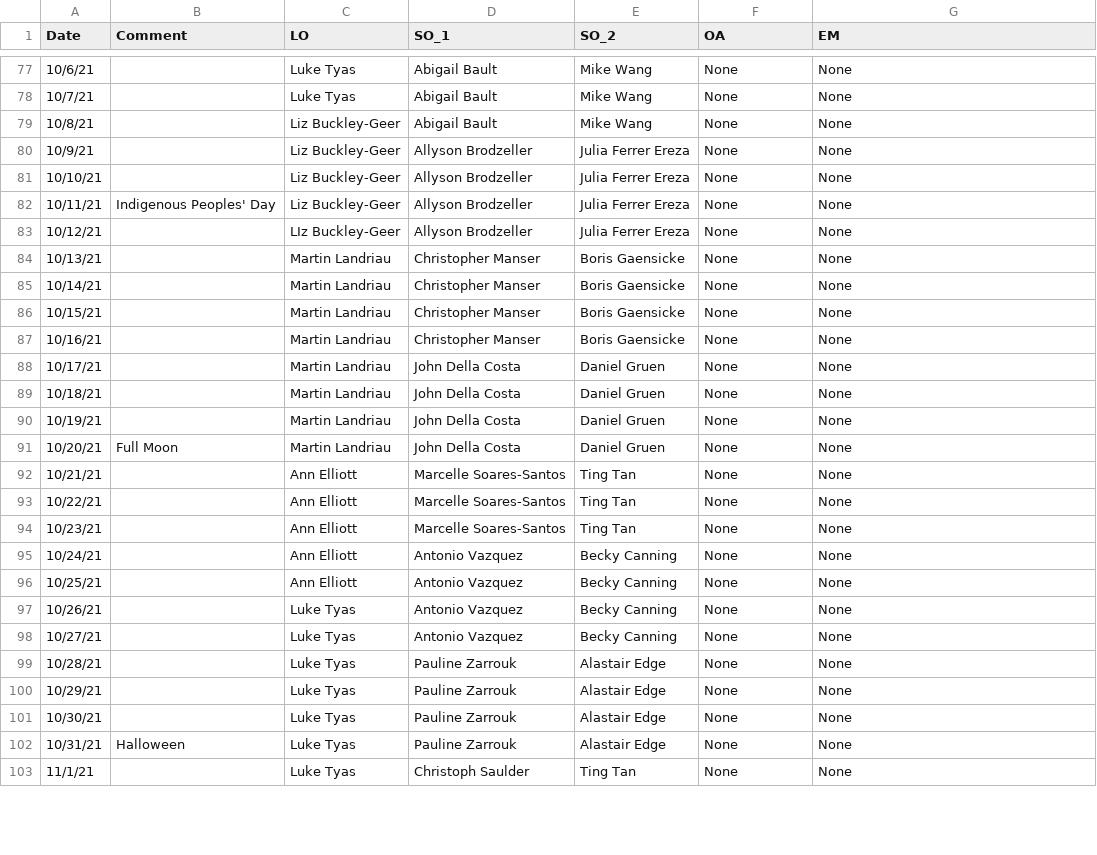
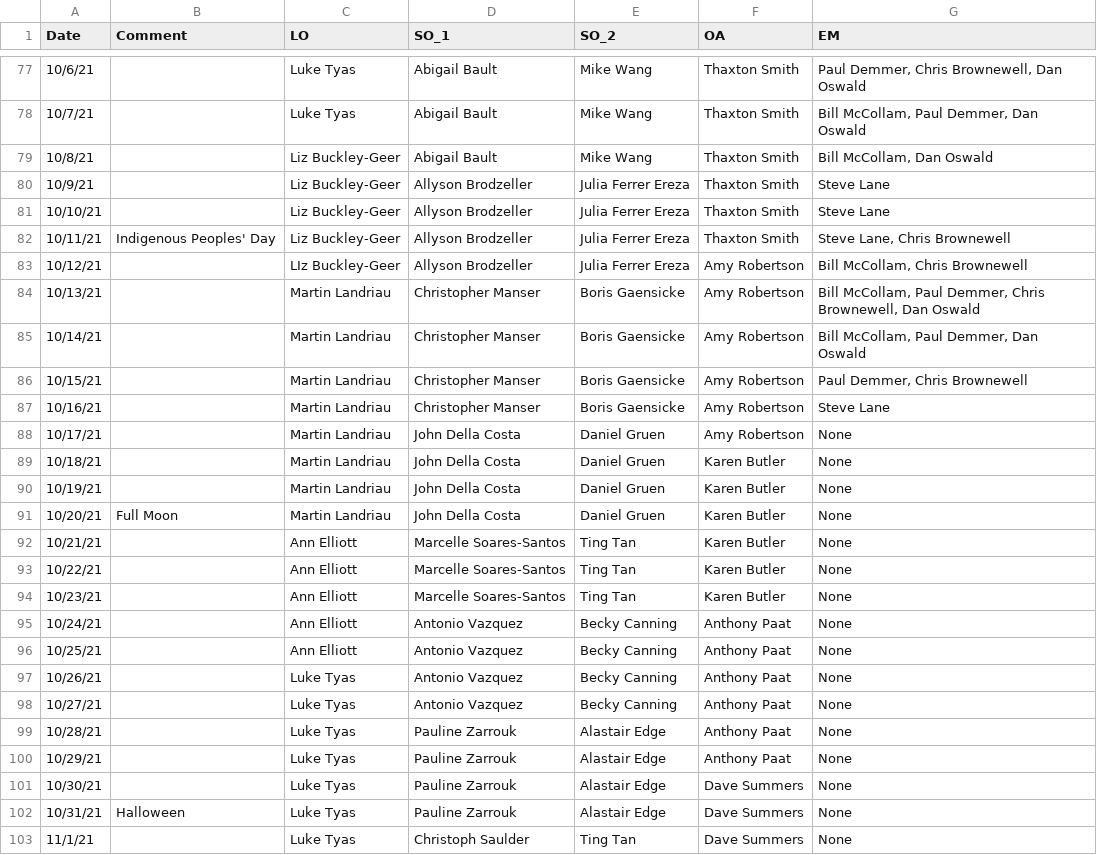
Before and after one commit to desihub/desilo, a CSV file: ops_tool/obs_schedule_official_2.csv, drawn as a sheet; only a part is shown, gaps mark what is left out; the diff covers the shown part only.

```diff
--- a/ops_tool/obs_schedule_official_2.csv
+++ b/ops_tool/obs_schedule_official_2.csv
@@ -77,27 +77,27 @@ Date,Comment,LO,SO_1,SO_2,OA,EM
-10/6/21,,Luke Tyas,Abigail Bault,Mike Wang,None,None
-10/7/21,,Luke Tyas,Abigail Bault,Mike Wang,None,None
-10/8/21,,Liz Buckley-Geer,Abigail Bault,Mike Wang,None,None
-10/9/21,,Liz Buckley-Geer,Allyson Brodzeller,Julia Ferrer Ereza,None,None
-10/10/21,,Liz Buckley-Geer,Allyson Brodzeller,Julia Ferrer Ereza,None,None
-10/11/21,Indigenous Peoples' Day,Liz Buckley-Geer,Allyson Brodzeller,Julia Ferrer Ereza,None,None
-10/12/21,,LIz Buckley-Geer,Allyson Brodzeller,Julia Ferrer Ereza,None,None
-10/13/21,,Martin Landriau,Christopher Manser,Boris Gaensicke,None,None
-10/14/21,,Martin Landriau,Christopher Manser,Boris Gaensicke,None,None
-10/15/21,,Martin Landriau,Christopher Manser,Boris Gaensicke,None,None
-10/16/21,,Martin Landriau,Christopher Manser,Boris Gaensicke,None,None
-10/17/21,,Martin Landriau,John Della Costa,Daniel Gruen,None,None
-10/18/21,,Martin Landriau,John Della Costa,Daniel Gruen,None,None
-10/19/21,,Martin Landriau,John Della Costa,Daniel Gruen,None,None
-10/20/21,Full Moon,Martin Landriau,John Della Costa,Daniel Gruen,None,None
-10/21/21,,Ann Elliott,Marcelle Soares-Santos,Ting Tan,None,None
-10/22/21,,Ann Elliott,Marcelle Soares-Santos,Ting Tan,None,None
-10/23/21,,Ann Elliott,Marcelle Soares-Santos,Ting Tan,None,None
-10/24/21,,Ann Elliott,Antonio Vazquez,Becky Canning,None,None
-10/25/21,,Ann Elliott,Antonio Vazquez,Becky Canning,None,None
-10/26/21,,Luke Tyas,Antonio Vazquez,Becky Canning,None,None
-10/27/21,,Luke Tyas,Antonio Vazquez,Becky Canning,None,None
-10/28/21,,Luke Tyas,Pauline Zarrouk,Alastair Edge,None,None
-10/29/21,,Luke Tyas,Pauline Zarrouk,Alastair Edge,None,None
-10/30/21,,Luke Tyas,Pauline Zarrouk,Alastair Edge,None,None
-10/31/21,Halloween,Luke Tyas,Pauline Zarrouk,Alastair Edge,None,None
-11/1/21,,Luke Tyas,Christoph Saulder,Ting Tan,None,None
+10/6/21,,Luke Tyas,Abigail Bault,Mike Wang,Thaxton Smith,"Paul Demmer, Chris Brownewell, Dan Oswald"
+10/7/21,,Luke Tyas,Abigail Bault,Mike Wang,Thaxton Smith,"Bill McCollam, Paul Demmer, Dan Oswald"
+10/8/21,,Liz Buckley-Geer,Abigail Bault,Mike Wang,Thaxton Smith,"Bill McCollam, Dan Oswald"
+10/9/21,,Liz Buckley-Geer,Allyson Brodzeller,Julia Ferrer Ereza,Thaxton Smith,Steve Lane
+10/10/21,,Liz Buckley-Geer,Allyson Brodzeller,Julia Ferrer Ereza,Thaxton Smith,Steve Lane
+10/11/21,Indigenous Peoples' Day,Liz Buckley-Geer,Allyson Brodzeller,Julia Ferrer Ereza,Thaxton Smith,"Steve Lane, Chris Brownewell"
+10/12/21,,LIz Buckley-Geer,Allyson Brodzeller,Julia Ferrer Ereza,Amy Robertson,"Bill McCollam, Chris Brownewell"
+10/13/21,,Martin Landriau,Christopher Manser,Boris Gaensicke,Amy Robertson,"Bill McCollam, Paul Demmer, Chris Brownewell, Dan Oswald"
+10/14/21,,Martin Landriau,Christopher Manser,Boris Gaensicke,Amy Robertson,"Bill McCollam, Paul Demmer, Dan Oswald"
+10/15/21,,Martin Landriau,Christopher Manser,Boris Gaensicke,Amy Robertson,"Paul Demmer, Chris Brownewell"
+10/16/21,,Martin Landriau,Christopher Manser,Boris Gaensicke,Amy Robertson,Steve Lane
+10/17/21,,Martin Landriau,John Della Costa,Daniel Gruen,Amy Robertson,None
+10/18/21,,Martin Landriau,John Della Costa,Daniel Gruen,Karen Butler,None
+10/19/21,,Martin Landriau,John Della Costa,Daniel Gruen,Karen Butler,None
+10/20/21,Full Moon,Martin Landriau,John Della Costa,Daniel Gruen,Karen Butler,None
+10/21/21,,Ann Elliott,Marcelle Soares-Santos,Ting Tan,Karen Butler,None
+10/22/21,,Ann Elliott,Marcelle Soares-Santos,Ting Tan,Karen Butler,None
+10/23/21,,Ann Elliott,Marcelle Soares-Santos,Ting Tan,Karen Butler,None
+10/24/21,,Ann Elliott,Antonio Vazquez,Becky Canning,Anthony Paat,None
+10/25/21,,Ann Elliott,Antonio Vazquez,Becky Canning,Anthony Paat,None
+10/26/21,,Luke Tyas,Antonio Vazquez,Becky Canning,Anthony Paat,None
+10/27/21,,Luke Tyas,Antonio Vazquez,Becky Canning,Anthony Paat,None
+10/28/21,,Luke Tyas,Pauline Zarrouk,Alastair Edge,Anthony Paat,None
+10/29/21,,Luke Tyas,Pauline Zarrouk,Alastair Edge,Anthony Paat,None
+10/30/21,,Luke Tyas,Pauline Zarrouk,Alastair Edge,Dave Summers,None
+10/31/21,Halloween,Luke Tyas,Pauline Zarrouk,Alastair Edge,Dave Summers,None
+11/1/21,,Luke Tyas,Christoph Saulder,Ting Tan,Dave Summers,None
```
Also changed, not shown: 130 edited cells elsewhere in this file.
